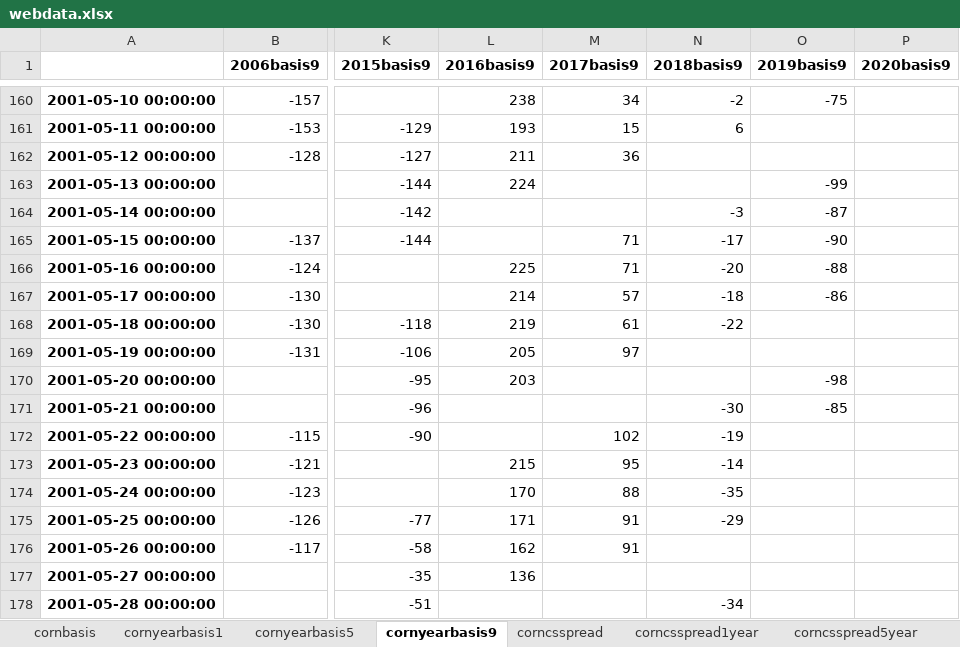
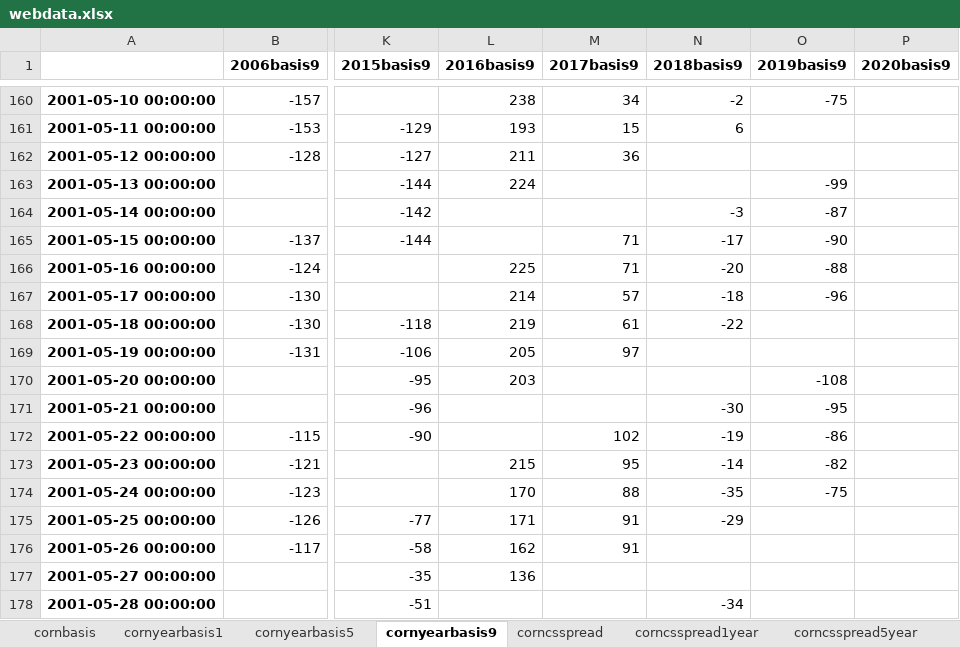
Before and after one commit to huqinghua109/fhzbWeb, an Excel workbook: report/webdata.xlsx, sheet cornyearbasis9, drawn as a sheet; only a part is shown, gaps mark what is left out; values as stored, in another font and other column widths than the file's, no borders; the diff names each change by its address in the sheet, - before the commit and + after, or states it on an @@ line.

```diff
--- a/report/webdata.xlsx (sheet cornyearbasis9)
+++ b/report/webdata.xlsx (sheet cornyearbasis9)
-O167 (2019basis9): -86
+O167 (2019basis9): -96
-O170 (2019basis9): -98
+O170 (2019basis9): -108
-O171 (2019basis9): -85
+O171 (2019basis9): -95
-O172 (2019basis9): (empty)
+O172 (2019basis9): -86
-O173 (2019basis9): (empty)
+O173 (2019basis9): -82
-O174 (2019basis9): (empty)
+O174 (2019basis9): -75
```
Also changed, not shown: sheet visual, sheet northPort, sheet cornbasis, sheet corncsspread, sheet GDPort, sheet cornyearbasis1, 8 more sheets, report/CornTempRes.xlsx, 2 other files.
